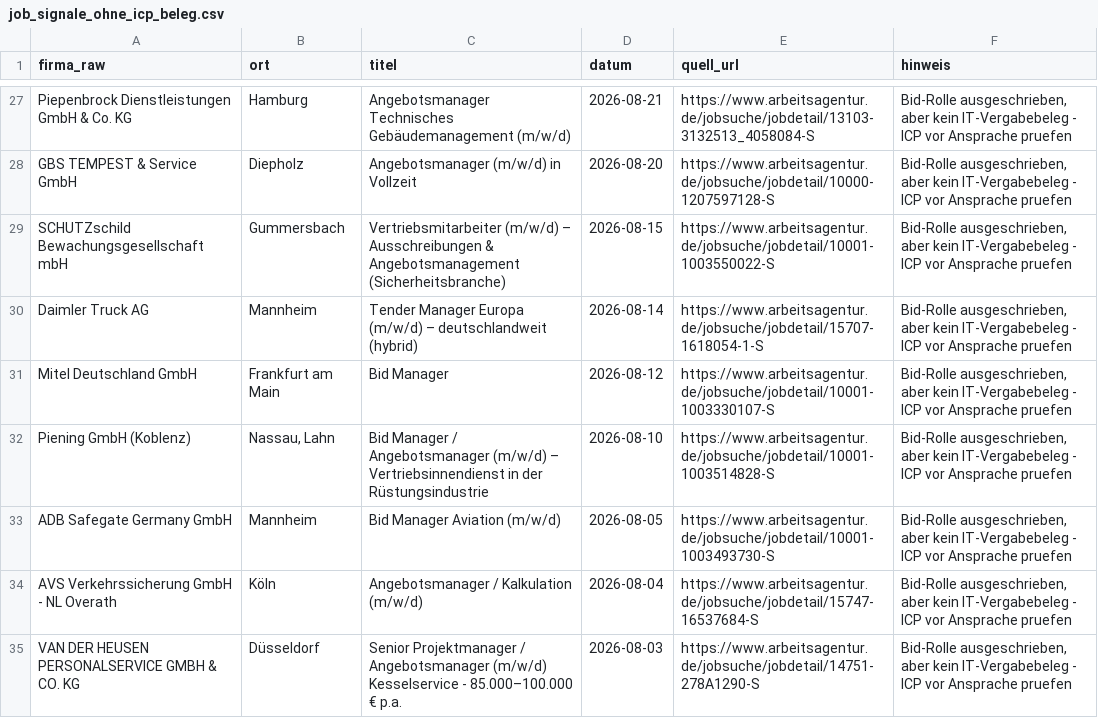
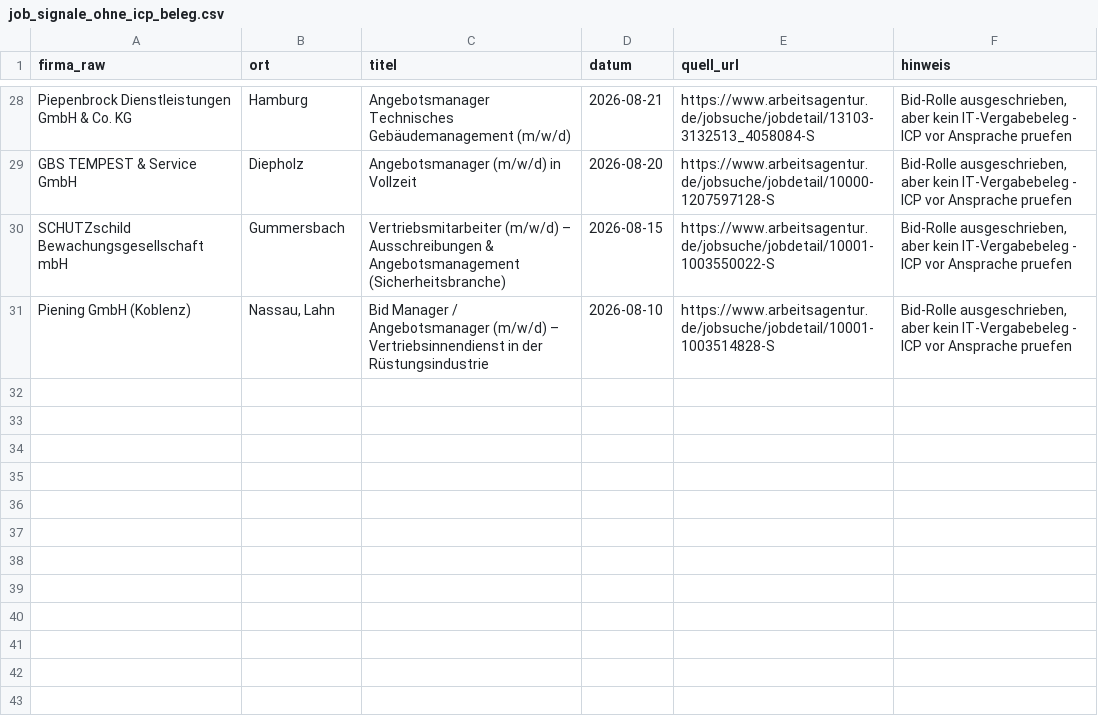
Before and after one commit to Agentiva/patterno-case, a CSV file: data/job_signale_ohne_icp_beleg.csv, drawn as a sheet; only a part is shown, gaps mark what is left out; removed rows and columns are numbered as before the commit, all else as after; the diff covers the shown part only; the diff names each change by its address in the sheet, - before the commit and + after, or states it on an @@ line.

```diff
--- a/data/job_signale_ohne_icp_beleg.csv
+++ b/data/job_signale_ohne_icp_beleg.csv
-row 30: Daimler Truck AG | Mannheim | Tender Manager Europa (m/w/d) – deutschlandweit (hybrid) | 2026-08-14 | https://www.arbeitsagentur.de/jobsuche/jobdetail/15707-1618054-1-S | Bid-Rolle ausgeschrieben, aber kein IT-Vergabebeleg - ICP vor Ansprache pruefen
-row 31: Mitel Deutschland GmbH | Frankfurt am Main | Bid Manager | 2026-08-12 | https://www.arbeitsagentur.de/jobsuche/jobdetail/10001-1003330107-S | Bid-Rolle ausgeschrieben, aber kein IT-Vergabebeleg - ICP vor Ansprache pruefen
-row 33: ADB Safegate Germany GmbH | Mannheim | Bid Manager Aviation (m/w/d) | 2026-08-05 | https://www.arbeitsagentur.de/jobsuche/jobdetail/10001-1003493730-S | Bid-Rolle ausgeschrieben, aber kein IT-Vergabebeleg - ICP vor Ansprache pruefen
-row 34: AVS Verkehrssicherung GmbH - NL Overath | Köln | Angebotsmanager / Kalkulation (m/w/d) | 2026-08-04 | https://www.arbeitsagentur.de/jobsuche/jobdetail/15747-16537684-S | Bid-Rolle ausgeschrieben, aber kein IT-Vergabebeleg - ICP vor Ansprache pruefen
-row 35: VAN DER HEUSEN PERSONALSERVICE GMBH & CO. KG | Düsseldorf | Senior Projektmanager / Angebotsmanager (m/w/d) Kesselservice - 85.000–100.000 € p.a. | 2026-08-03 | https://www.arbeitsagentur.de/jobsuche/jobdetail/14751-278A1290-S | Bid-Rolle ausgeschrieben, aber kein IT-Vergabebeleg - ICP vor Ansprache pruefen
```
Also changed, not shown: 12 added rows, 11 removed rows and 5 edited cells elsewhere in this file, data/enrichment_markt.csv, data/enrichment_signale.csv, 7 other files.
